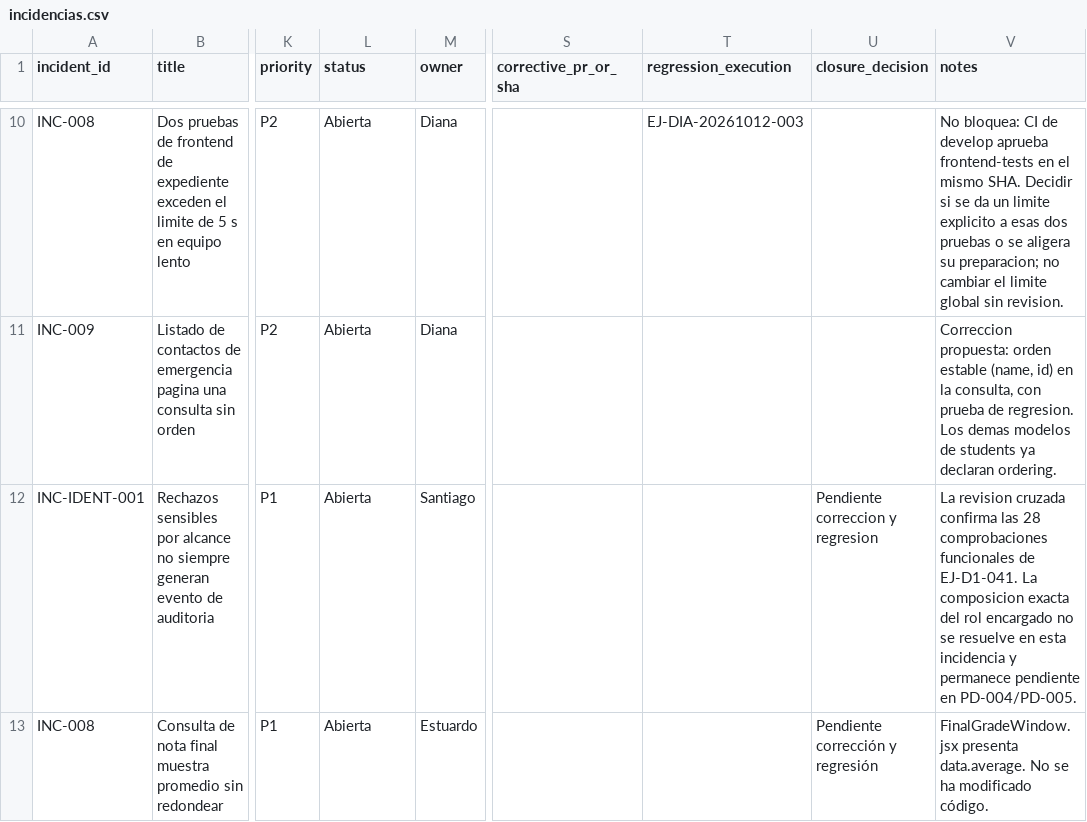
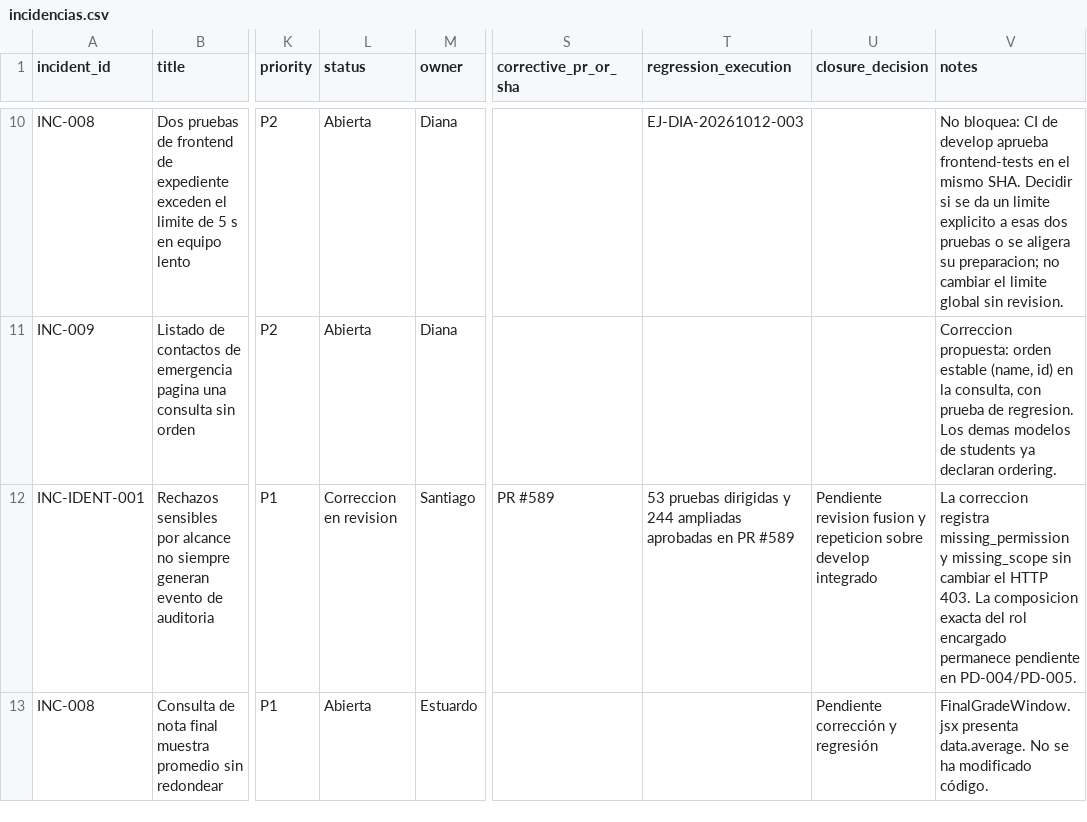
Before and after one commit to siga-inebi/siga-inebi, a CSV file: docs/quality/fase-7/incidencias.csv, drawn as a sheet; only a part is shown, gaps mark what is left out; the diff names each change by its address in the sheet, - before the commit and + after, or states it on an @@ line.

Commit message:
docs(security): consolidate Santiago D2-D5 status

```diff
--- a/docs/quality/fase-7/incidencias.csv
+++ b/docs/quality/fase-7/incidencias.csv
-L12 (status): Abierta
+L12 (status): Correccion en revision
-S12 (corrective_pr_or_sha): (empty)
+S12 (corrective_pr_or_sha): PR #589
-T12 (regression_execution): (empty)
+T12 (regression_execution): 53 pruebas dirigidas y 244 ampliadas aprobadas en PR #589
-U12 (closure_decision): Pendiente correccion y regresion
+U12 (closure_decision): Pendiente revision fusion y repeticion sobre develop integrado
-V12 (notes): La revision cruzada confirma las 28 comprobaciones funcionales de EJ-D1-041. La composicion exacta del rol encargado no se resuelve en esta incidencia y permanece pendiente…
+V12 (notes): La correccion registra missing_permission y missing_scope sin cambiar el HTTP 403. La composicion exacta del rol encargado permanece pendiente…
```
Also changed, not shown: 6 other files.
